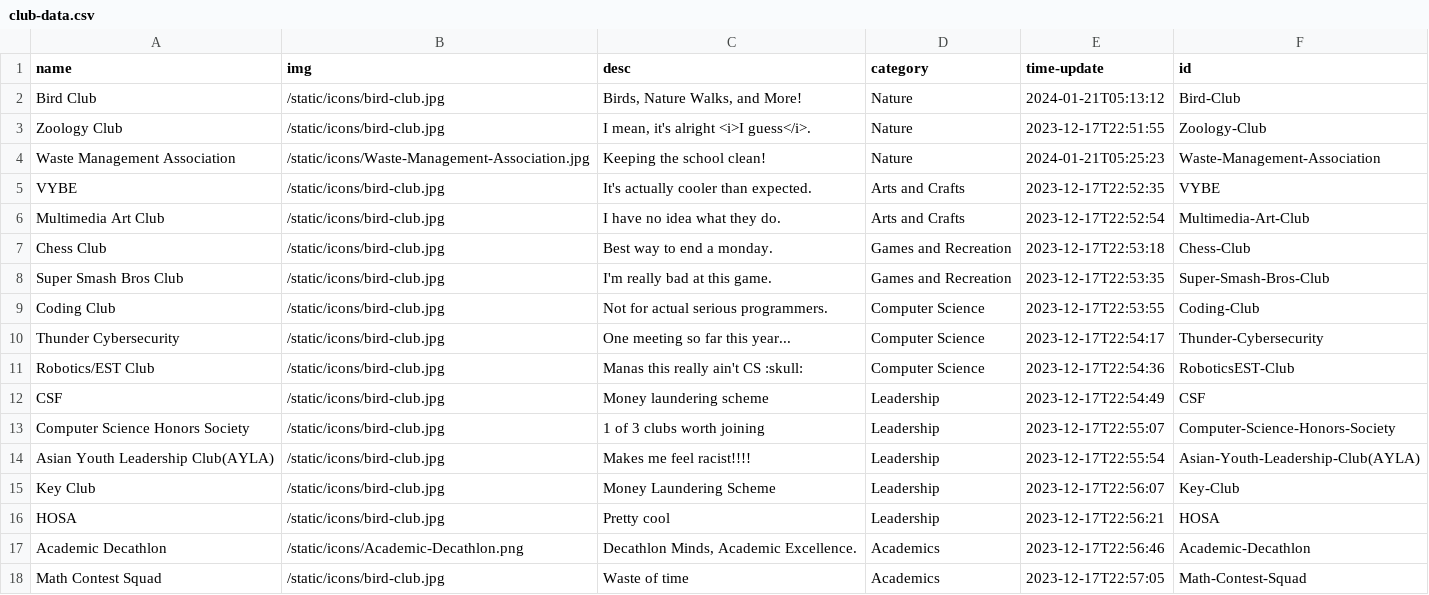
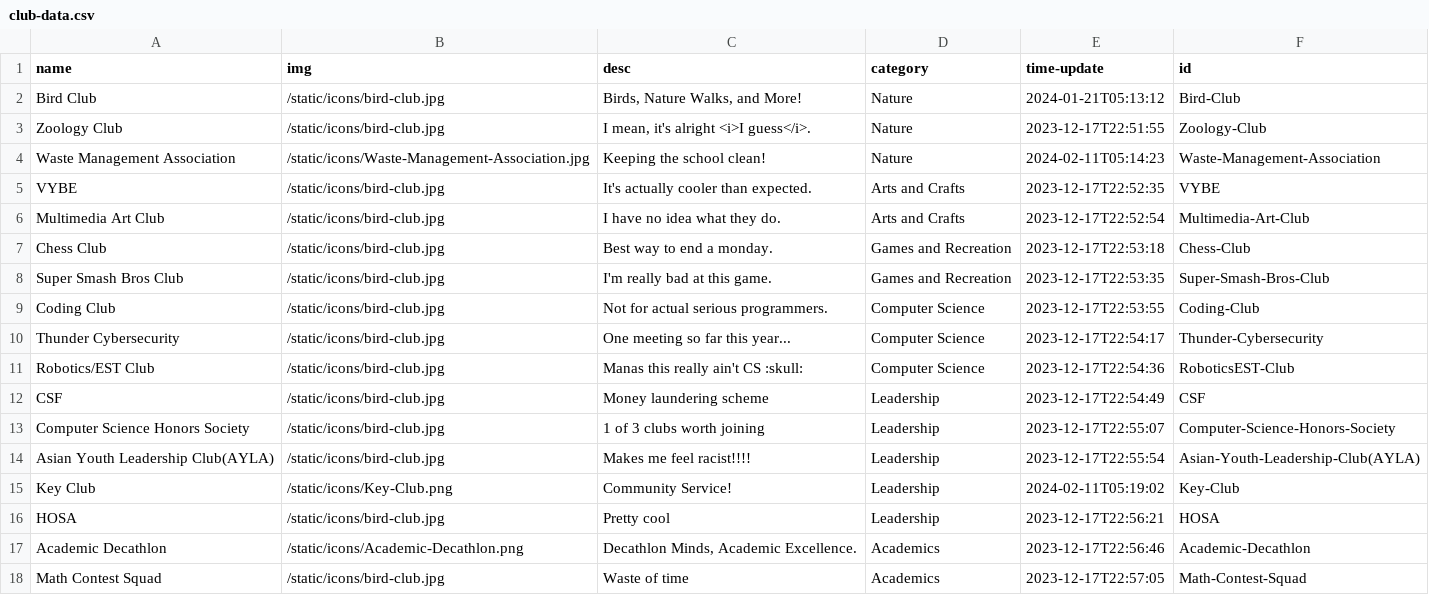
Before and after one commit to AV-01/RHS-Club-Site, a CSV file: static/data/club-data.csv, drawn as a sheet.

```diff
--- a/static/data/club-data.csv
+++ b/static/data/club-data.csv
@@ -3,3 +3,3 @@ Bird Club,/static/icons/bird-club.jpg,"Birds, Nature Walks, and More!",Nature,20
 Zoology Club,/static/icons/bird-club.jpg,"I mean, it's alright <i>I guess</i>.",Nature,2023-12-17T22:51:55,Zoology-Club
-Waste Management Association,/static/icons/Waste-Management-Association.jpg,Keeping the school clean!,Nature,2024-01-21T05:25:23,Waste-Management-Association
+Waste Management Association,/static/icons/Waste-Management-Association.jpg,Keeping the school clean!,Nature,2024-02-11T05:14:23,Waste-Management-Association
 VYBE,/static/icons/bird-club.jpg,It's actually cooler than expected.,Arts and Crafts,2023-12-17T22:52:35,VYBE
@@ -14,3 +14,3 @@ Computer Science Honors Society,/static/icons/bird-club.jpg,1 of 3 clubs worth j
 Asian Youth Leadership Club(AYLA),/static/icons/bird-club.jpg,Makes me feel racist!!!!,Leadership,2023-12-17T22:55:54,Asian-Youth-Leadership-Club(AYLA)
-Key Club,/static/icons/bird-club.jpg,Money Laundering Scheme,Leadership,2023-12-17T22:56:07,Key-Club
+Key Club,/static/icons/Key-Club.png,Community Service!,Leadership,2024-02-11T05:19:02,Key-Club
 HOSA,/static/icons/bird-club.jpg,Pretty cool,Leadership,2023-12-17T22:56:21,HOSA
```
Also changed, not shown: static/data/Waste-Management-Association/Waste-Management-Association.csv, 12 other files.
